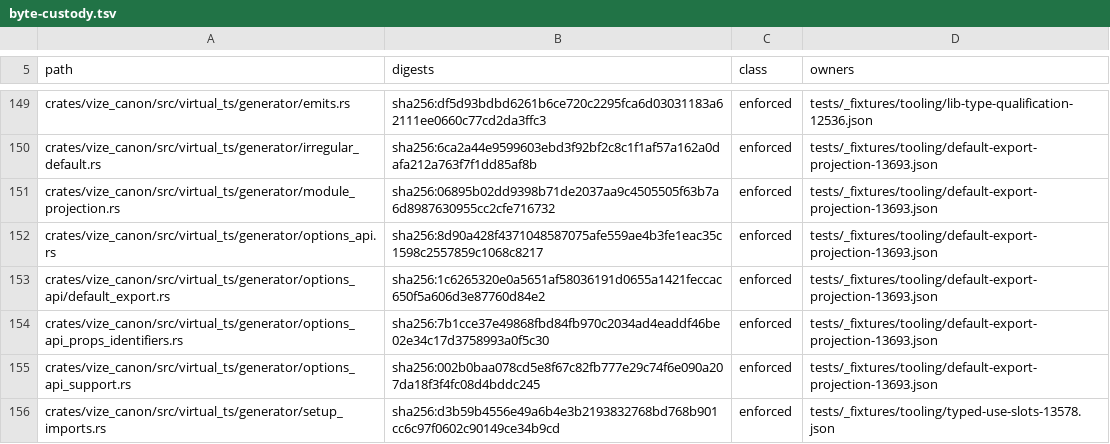
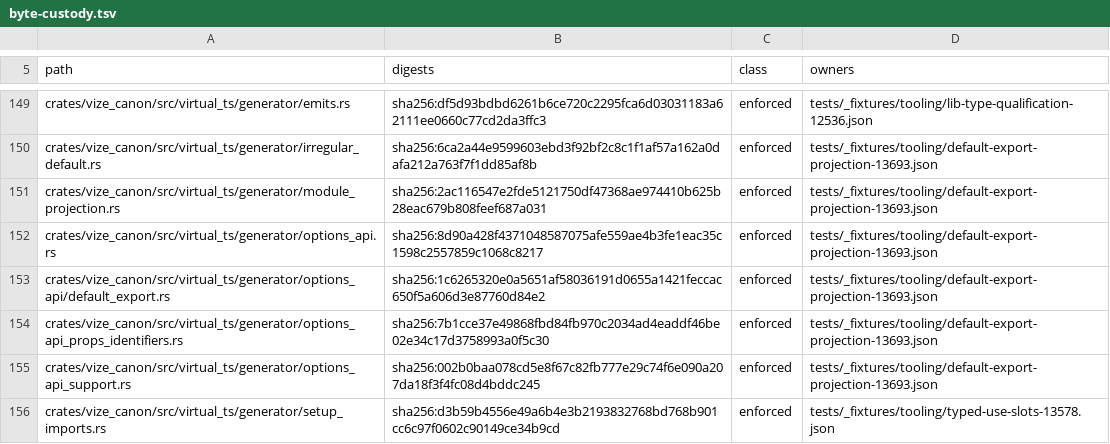
Before and after one commit to ubugeeei-prod/vize, a TSV file: tools/config/byte-custody.tsv, drawn as a sheet; only a part is shown, gaps mark what is left out.

Commit message:
fix(canon): defer default target offsets until ownership is proven
Keep module-relative subtraction behind the target ownership check. A later exported interface whose property contains default must stay unchanged when the actual default export precedes it.

Add an analyzer/emitter regression with Unicode, CRLF, and exact authored mappings. Refresh only the new supporting-source identity; historical generator images and inverse hunks remain fixed.

Co-authored-by: Jimmy Chen <50786287+Q16solver@users.noreply.github.com>

```diff
--- a/tools/config/byte-custody.tsv
+++ b/tools/config/byte-custody.tsv
@@ -150,3 +150,3 @@ crates/vize_canon/src/virtual_ts/generator/emits.rs	sha256:df5d93bdbd6261b6ce720
 crates/vize_canon/src/virtual_ts/generator/irregular_default.rs	sha256:6ca2a44e9599603ebd3f92bf2c8c1f1af57a162a0dafa212a763f7f1dd85af8b	enforced	tests/_fixtures/tooling/default-export-projection-13693.json
-crates/vize_canon/src/virtual_ts/generator/module_projection.rs	sha256:06895b02dd9398b71de2037aa9c4505505f63b7a6d8987630955cc2cfe716732	enforced	tests/_fixtures/tooling/default-export-projection-13693.json
+crates/vize_canon/src/virtual_ts/generator/module_projection.rs	sha256:2ac116547e2fde5121750df47368ae974410b625b28eac679b808feef687a031	enforced	tests/_fixtures/tooling/default-export-projection-13693.json
 crates/vize_canon/src/virtual_ts/generator/options_api.rs	sha256:8d90a428f4371048587075afe559ae4b3fe1eac35c1598c2557859c1068c8217	enforced	tests/_fixtures/tooling/default-export-projection-13693.json
```
Also changed, not shown: 5 other files.
